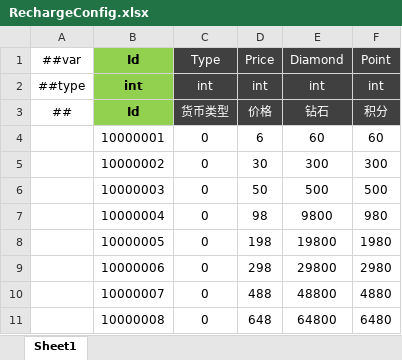
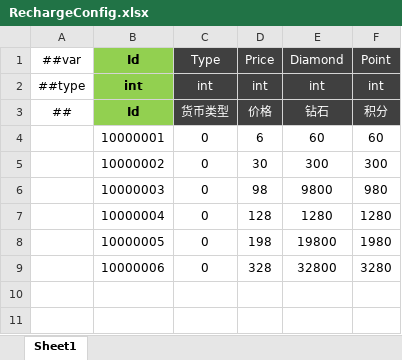
Before and after one commit to csyinghuochong/miniprogram_1, an Excel workbook: Unity/Assets/Config/Excel/RechargeConfig.xlsx, sheet Sheet1, drawn as a sheet; values as stored, in another font and other column widths than the file's, no borders; removed rows and columns are numbered as before the commit, all else as after; the diff names each change by its address in the sheet, - before the commit and + after, or states it on an @@ line.

```diff
--- a/Unity/Assets/Config/Excel/RechargeConfig.xlsx (sheet Sheet1)
+++ b/Unity/Assets/Config/Excel/RechargeConfig.xlsx (sheet Sheet1)
-row 6:  | 10000003 | 0 | 50 | 500 | 500
-B6: 10000004
+B6: 10000003
+row 7:  | 10000004 | 0 | 128 | 1280 | 1280
-row 9:  | 10000006 | 0 | 298 | 29800 | 2980
-row 10:  | 10000007 | 0 | 488 | 48800 | 4880
-row 11:  | 10000008 | 0 | 648 | 64800 | 6480
+row 9:  | 10000006 | 0 | 328 | 32800 | 3280
```
Also changed, not shown: 9 other files.
